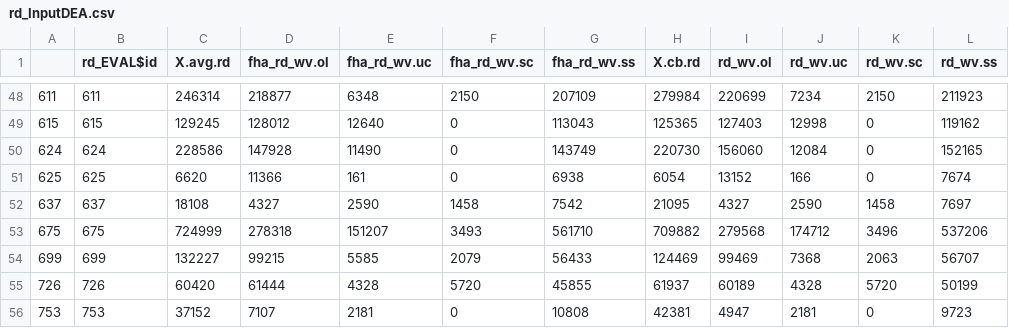
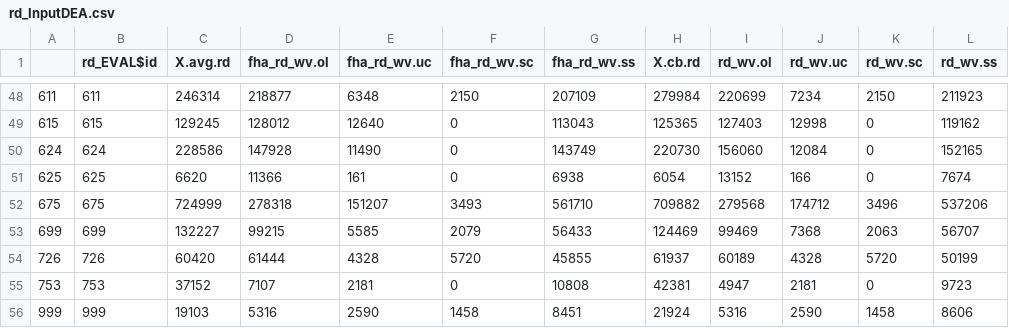
Before and after one commit to NVE/IRiR, a CSV file: Results/rd_InputDEA.csv, drawn as a sheet; only a part is shown, gaps mark what is left out; removed rows and columns are numbered as before the commit, all else as after; the diff names each change by its address in the sheet, - before the commit and + after, or states it on an @@ line.

```diff
--- a/Results/rd_InputDEA.csv
+++ b/Results/rd_InputDEA.csv
-row 52: 637 | 637 | 18108 | 4327 | 2590 | 1458 | 7542 | 21095 | 4327 | 2590 | 1458 | 7697
+row 56: 999 | 999 | 19103 | 5316 | 2590 | 1458 | 8451 | 21924 | 5316 | 2590 | 1458 | 8606
```
Also changed, not shown: Results/ld_InputDEA.csv, 8 other files.
